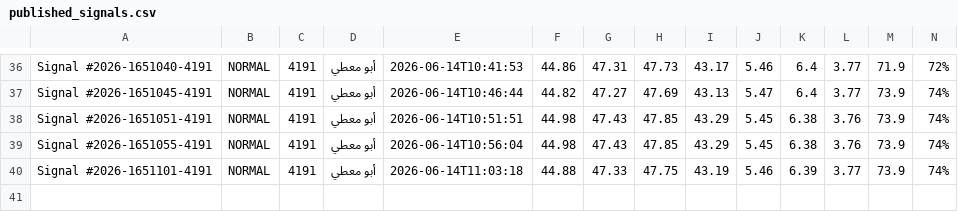
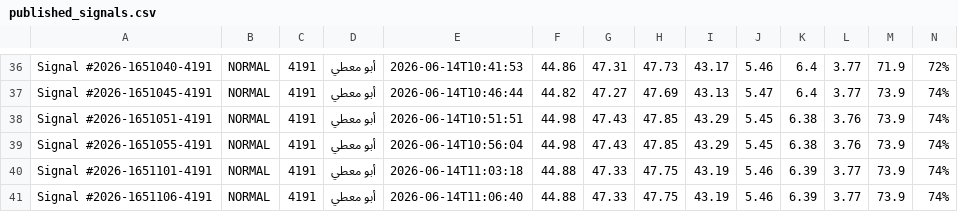
Before and after one commit to Aljishi/modareb-auto-posting, a CSV file: data/published_signals.csv, drawn as a sheet; only a part is shown, gaps mark what is left out; rows hold the shown columns only; the diff names each change by its address in the sheet, - before the commit and + after, or states it on an @@ line.

```diff
--- a/data/published_signals.csv
+++ b/data/published_signals.csv
+row 41: Signal #2026-1651106-4191 | NORMAL | 4191 | أبو معطي | 2026-06-14T11:06:40 | 44.88 | 47.33 | 47.75 | 43.19 | 5.46 | 6.39 | 3.77 | 73.9 | 74%
```
Also changed, not shown: 6 other files.
